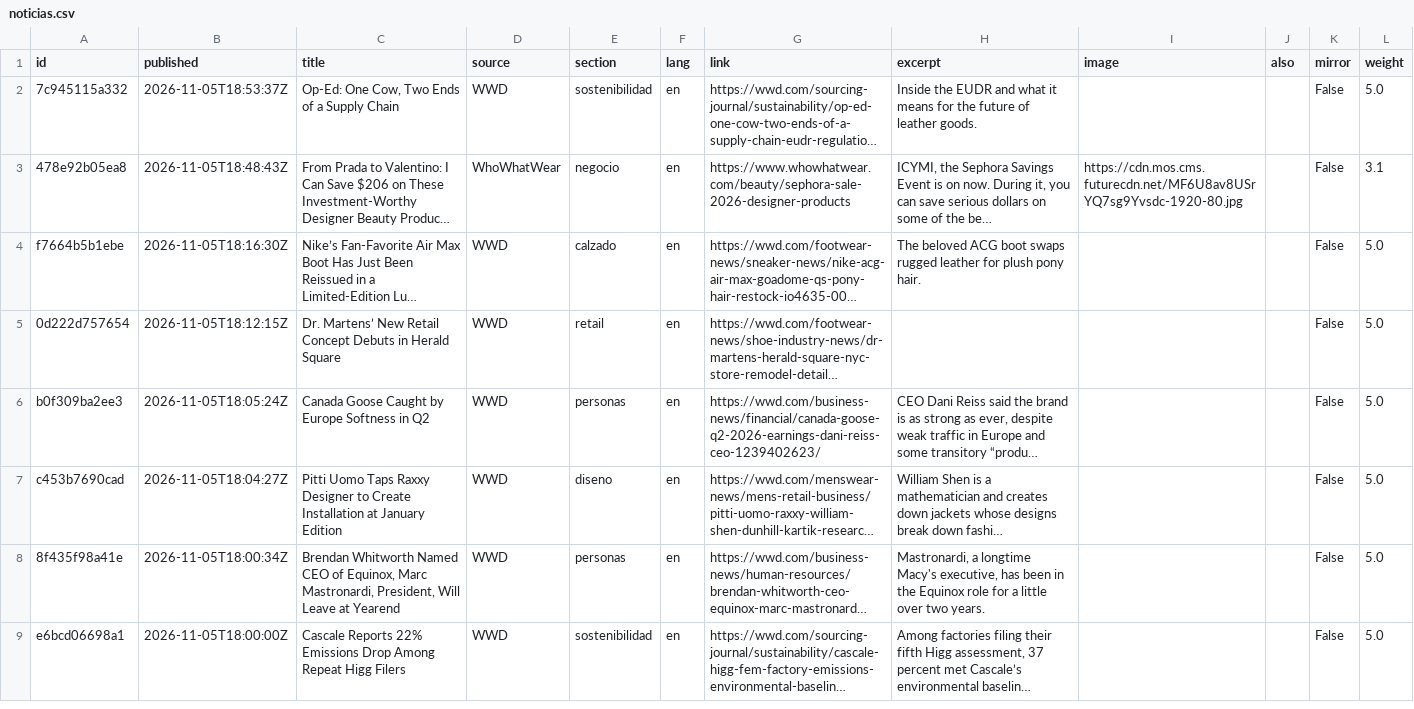
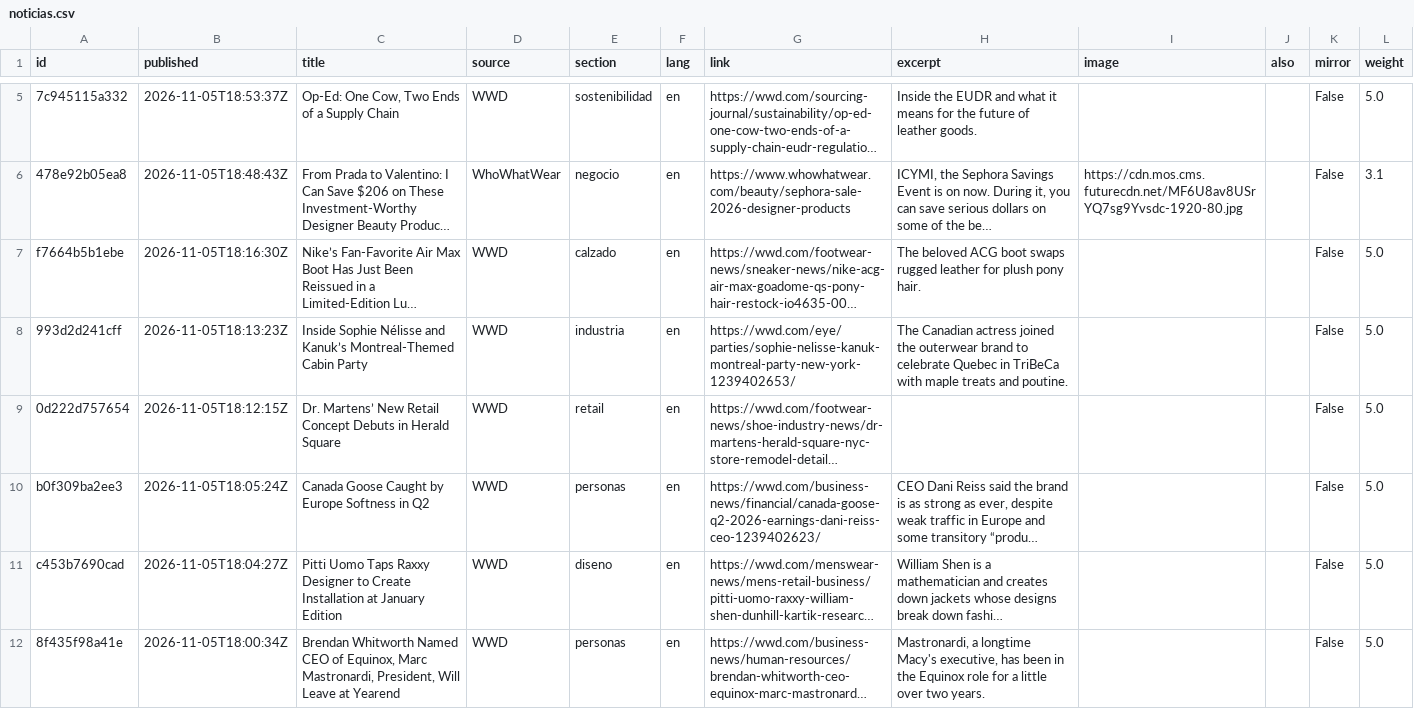
Before and after one commit to mexicanfasionstreet-cyber/moda-radar, a CSV file: datos/noticias.csv, drawn as a sheet; only a part is shown, gaps mark what is left out; the shorter side is filled out with more unchanged rows; long unchanged cells end in …; the diff covers the shown part only; the diff names each change by its address in the sheet, - before the commit and + after, or states it on an @@ line.

```diff
--- a/datos/noticias.csv
+++ b/datos/noticias.csv
+row 8: 993d2d241cff | 2026-11-05T18:13:23Z | Inside Sophie Nélisse and Kanuk’s Montreal-Themed Cabin Party | WWD | industria | en | https://wwd.com/eye/parties/sophie-nelisse-kanuk-montreal-party-new-york-1239402653/ | The Canadian actress joined the outerwear brand to celebrate Quebec in TriBeCa with maple treats and poutine. |  |  | False | 5.0
```
Also changed, not shown: 4 added rows elsewhere in this file, 8 other files.
